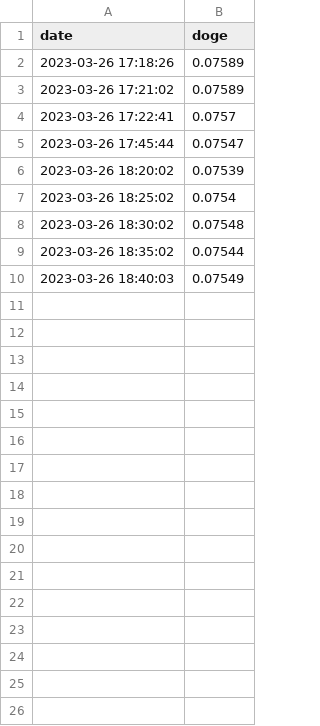
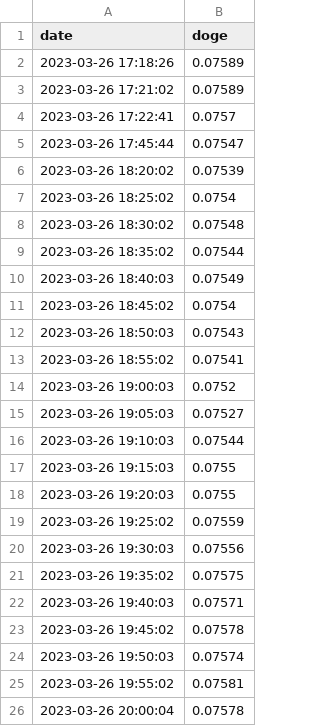
Before and after one commit to TCoudreau/projet-linux, a CSV file: history.csv, drawn as a sheet; the diff names each change by its address in the sheet, - before the commit and + after, or states it on an @@ line.

```diff
--- a/history.csv
+++ b/history.csv
+row 11: 2023-03-26 18:45:02 | 0.0754
+row 12: 2023-03-26 18:50:03 | 0.07543
+row 13: 2023-03-26 18:55:02 | 0.07541
+row 14: 2023-03-26 19:00:03 | 0.0752
+row 15: 2023-03-26 19:05:03 | 0.07527
+row 16: 2023-03-26 19:10:03 | 0.07544
+row 17: 2023-03-26 19:15:03 | 0.0755
+row 18: 2023-03-26 19:20:03 | 0.0755
+row 19: 2023-03-26 19:25:02 | 0.07559
+row 20: 2023-03-26 19:30:03 | 0.07556
+row 21: 2023-03-26 19:35:02 | 0.07575
+row 22: 2023-03-26 19:40:03 | 0.07571
+row 23: 2023-03-26 19:45:02 | 0.07578
+row 24: 2023-03-26 19:50:03 | 0.07574
+row 25: 2023-03-26 19:55:02 | 0.07581
+row 26: 2023-03-26 20:00:04 | 0.07578
```
Also changed, not shown: 5 other files.
